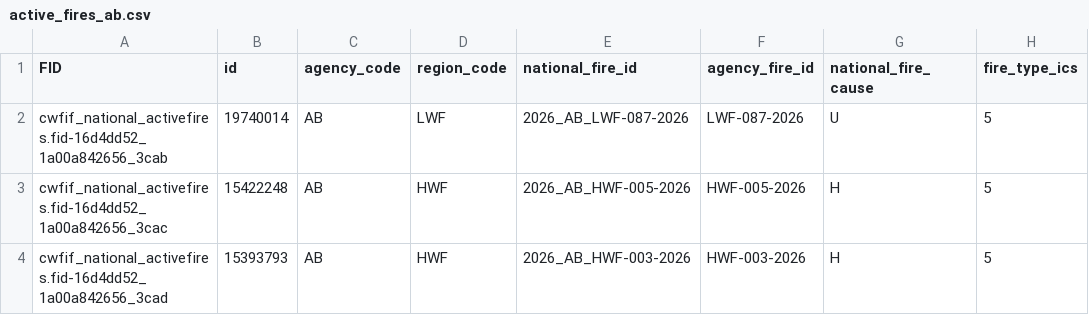
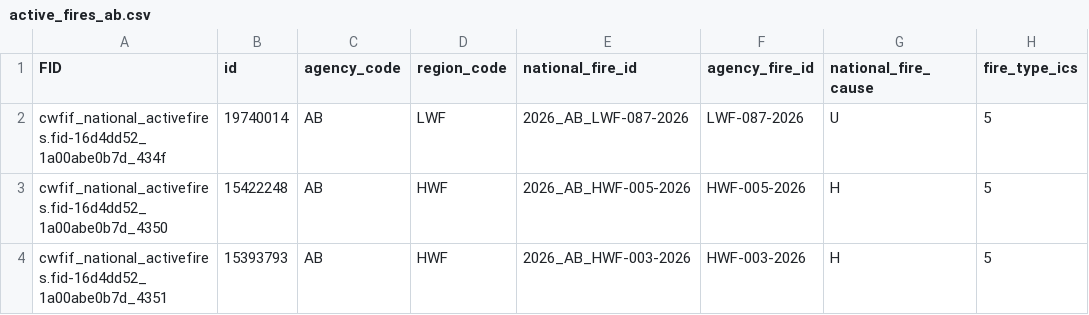
Before and after one commit to jagius/cda-air-quality-compiler, a CSV file: docs/active_fires_ab.csv, drawn as a sheet; only a part is shown; the diff names each change by its address in the sheet, - before the commit and + after, or states it on an @@ line.

```diff
--- a/docs/active_fires_ab.csv
+++ b/docs/active_fires_ab.csv
-A2 (FID): cwfif_national_activefires.fid-16d4dd52_1a00a842656_3cab
+A2 (FID): cwfif_national_activefires.fid-16d4dd52_1a00abe0b7d_434f
-A3 (FID): cwfif_national_activefires.fid-16d4dd52_1a00a842656_3cac
+A3 (FID): cwfif_national_activefires.fid-16d4dd52_1a00abe0b7d_4350
-A4 (FID): cwfif_national_activefires.fid-16d4dd52_1a00a842656_3cad
+A4 (FID): cwfif_national_activefires.fid-16d4dd52_1a00abe0b7d_4351
```
Also changed, not shown: docs/active_fires.csv, docs/active_fires_bc.csv, 8 other files.
